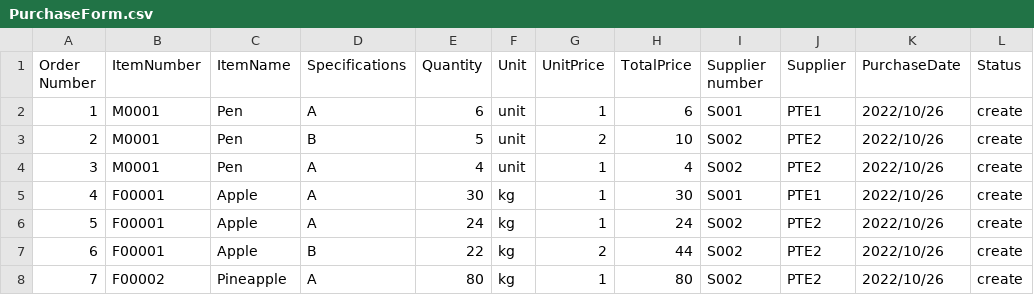
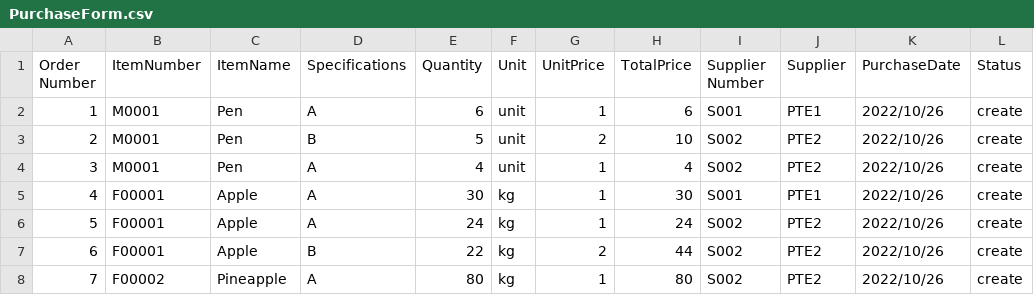
Before and after one commit to Hcg007/IE5600GP21, a CSV file: Forms/Template/PurchaseForm.csv, drawn as a sheet.

Commit message:
Update PurchaseForm.csv

```diff
--- a/Forms/Template/PurchaseForm.csv
+++ b/Forms/Template/PurchaseForm.csv
@@ -1,2 +1,2 @@
-Order Number,ItemNumber,ItemName,Specifications,Quantity,Unit,UnitPrice,TotalPrice,Supplier number,Supplier,PurchaseDate,Status
+Order Number,ItemNumber,ItemName,Specifications,Quantity,Unit,UnitPrice,TotalPrice,Supplier Number,Supplier,PurchaseDate,Status
 1,M0001,Pen,A,6,unit,1,6,S001,PTE1,2022/10/26,create
```
